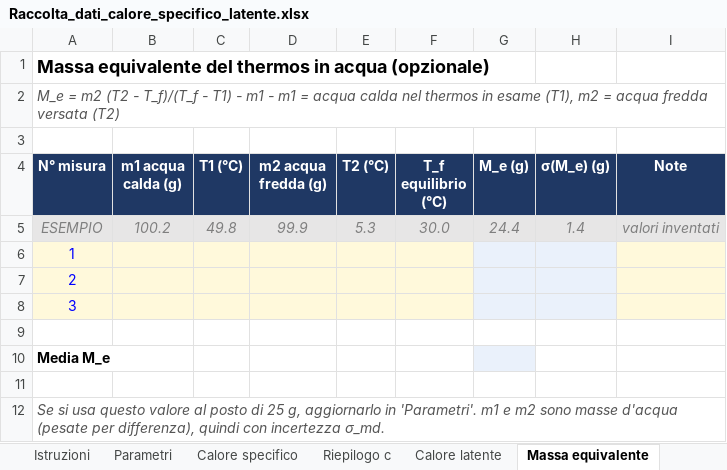
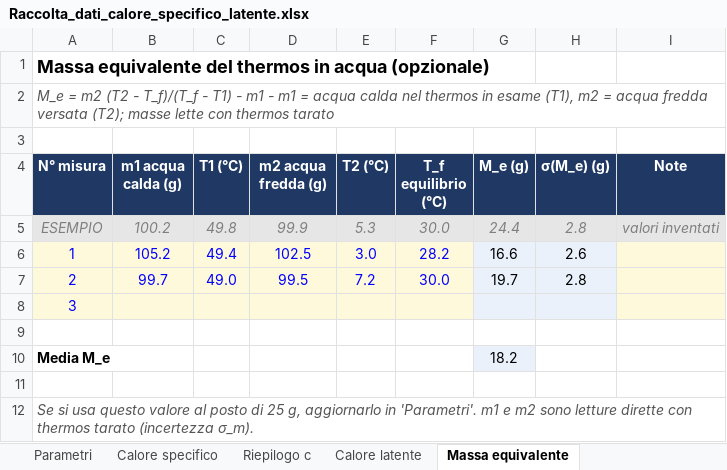
Before and after one commit to fmiloz/termodinamica_PP1, an Excel workbook: Raccolta_dati_calore_specifico_latente.xlsx, sheet Massa equivalente, drawn as a sheet; values as stored, in another font and other column widths than the file's, no borders; the diff names each change by its address in the sheet, - before the commit and + after, or states it on an @@ line.

```diff
--- a/Raccolta_dati_calore_specifico_latente.xlsx (sheet Massa equivalente)
+++ b/Raccolta_dati_calore_specifico_latente.xlsx (sheet Massa equivalente)
-sheet tab: Istruzioni
-A2 (N° misura): …fredda versata (T2)
+A2 (N° misura): …fredda versata (T2); masse lette con thermos tarato
-H5 (σ(M_e) (g)): 1.4
+H5 (σ(M_e) (g)): 2.8
-B6 (m1 acqua calda (g)): (empty)
+B6 (m1 acqua calda (g)): 105.2
-C6 (T1 (°C)): (empty)
+C6 (T1 (°C)): 49.4
-D6 (m2 acqua fredda (g)): (empty)
+D6 (m2 acqua fredda (g)): 102.5
-E6 (T2 (°C)): (empty)
+E6 (T2 (°C)): 3.0
-F6 (T_f equilibrio (°C)): (empty)
+F6 (T_f equilibrio (°C)): 28.2
-G6 (M_e (g)): (empty)
+G6 (M_e (g)): 16.6
-H6 (σ(M_e) (g)): (empty)
+H6 (σ(M_e) (g)): 2.6
-B7 (m1 acqua calda (g)): (empty)
+B7 (m1 acqua calda (g)): 99.7
-C7 (T1 (°C)): (empty)
+C7 (T1 (°C)): 49.0
-D7 (m2 acqua fredda (g)): (empty)
+D7 (m2 acqua fredda (g)): 99.5
-E7 (T2 (°C)): (empty)
+E7 (T2 (°C)): 7.2
-F7 (T_f equilibrio (°C)): (empty)
+F7 (T_f equilibrio (°C)): 30.0
-G7 (M_e (g)): (empty)
+G7 (M_e (g)): 19.7
-H7 (σ(M_e) (g)): (empty)
+H7 (σ(M_e) (g)): 2.8
-G10 (M_e (g)): (empty)
+G10 (M_e (g)): 18.2
-A12 (N° misura): …m2 sono masse d'acqua (pesate per differenza), quindi con incertezza σ_md.
+A12 (N° misura): …m2 sono letture dirette con thermos tarato (incertezza σ_m).
```
Also changed, not shown: sheet Calore specifico, sheet Calore latente, sheet Riepilogo c, sheet Parametri, formulas that keep their value.
